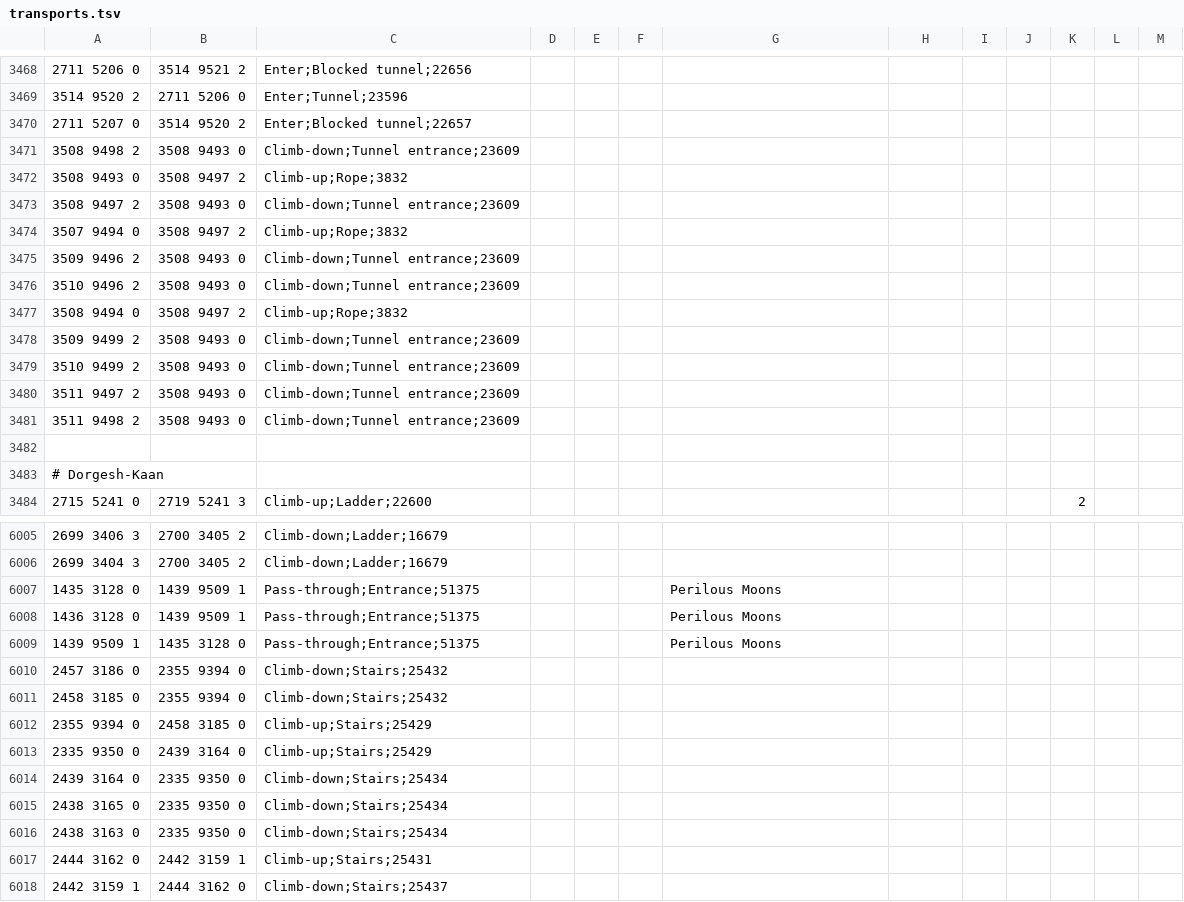
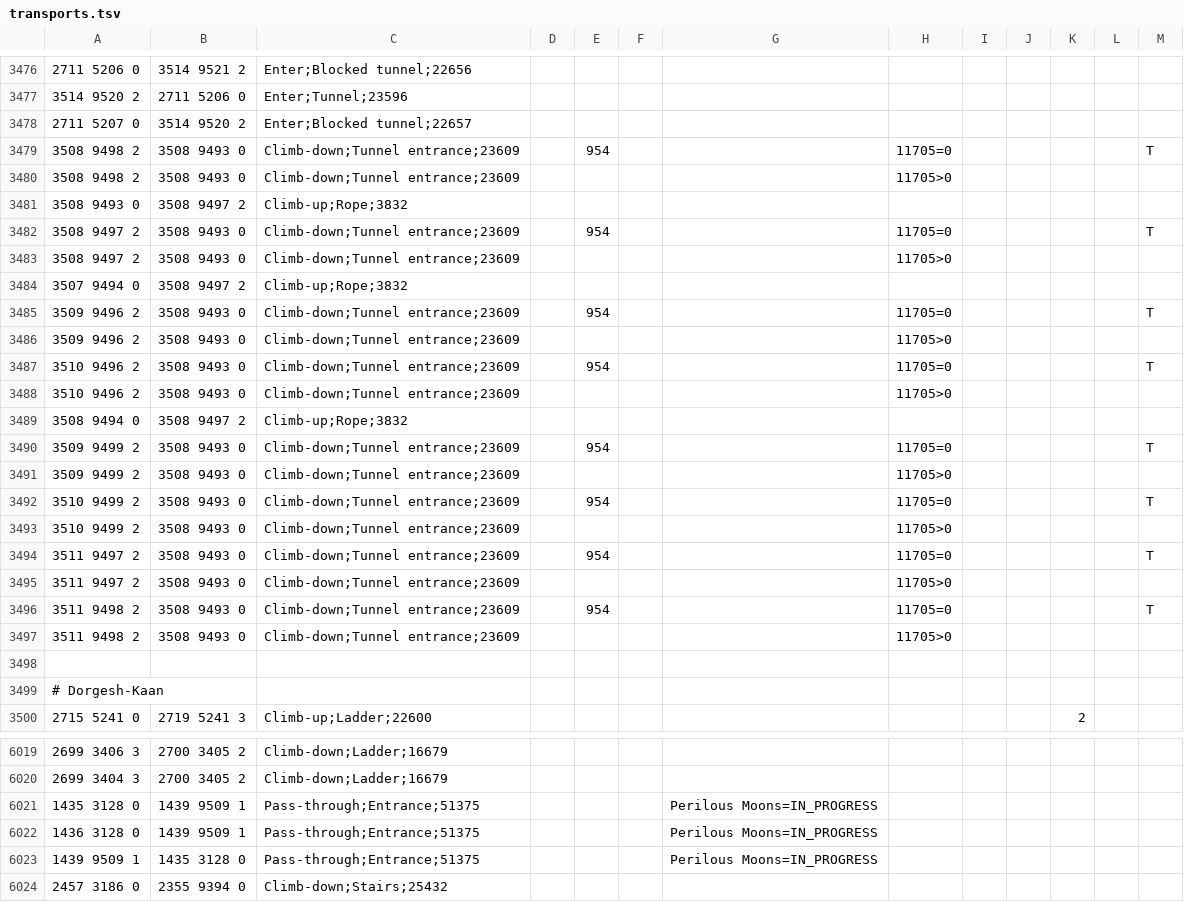
Before and after one commit to infuse21/Microbot, a TSV file: runelite-client/src/main/resources/net/runelite/client/plugins/microbot/shortestpath/transports.tsv, drawn as a sheet; only a part is shown, gaps mark what is left out; the shorter side is filled out with more unchanged rows; the diff covers the shown part only.

```diff
--- a/runelite-client/src/main/resources/net/runelite/client/plugins/microbot/shortestpath/transports.tsv
+++ b/runelite-client/src/main/resources/net/runelite/client/plugins/microbot/shortestpath/transports.tsv
@@ -3470,13 +3478,21 @@
 2711 5207 0	3514 9520 2	Enter;Blocked tunnel;22657									
-3508 9498 2	3508 9493 0	Climb-down;Tunnel entrance;23609									
+3508 9498 2	3508 9493 0	Climb-down;Tunnel entrance;23609		954			11705=0					T
+3508 9498 2	3508 9493 0	Climb-down;Tunnel entrance;23609					11705>0
 3508 9493 0	3508 9497 2	Climb-up;Rope;3832									
-3508 9497 2	3508 9493 0	Climb-down;Tunnel entrance;23609									
+3508 9497 2	3508 9493 0	Climb-down;Tunnel entrance;23609		954			11705=0					T
+3508 9497 2	3508 9493 0	Climb-down;Tunnel entrance;23609					11705>0
 3507 9494 0	3508 9497 2	Climb-up;Rope;3832									
-3509 9496 2	3508 9493 0	Climb-down;Tunnel entrance;23609									
-3510 9496 2	3508 9493 0	Climb-down;Tunnel entrance;23609									
+3509 9496 2	3508 9493 0	Climb-down;Tunnel entrance;23609		954			11705=0					T
+3509 9496 2	3508 9493 0	Climb-down;Tunnel entrance;23609					11705>0
+3510 9496 2	3508 9493 0	Climb-down;Tunnel entrance;23609		954			11705=0					T
+3510 9496 2	3508 9493 0	Climb-down;Tunnel entrance;23609					11705>0
 3508 9494 0	3508 9497 2	Climb-up;Rope;3832									
-3509 9499 2	3508 9493 0	Climb-down;Tunnel entrance;23609									
-3510 9499 2	3508 9493 0	Climb-down;Tunnel entrance;23609									
-3511 9497 2	3508 9493 0	Climb-down;Tunnel entrance;23609									
-3511 9498 2	3508 9493 0	Climb-down;Tunnel entrance;23609									
+3509 9499 2	3508 9493 0	Climb-down;Tunnel entrance;23609		954			11705=0					T
+3509 9499 2	3508 9493 0	Climb-down;Tunnel entrance;23609					11705>0
+3510 9499 2	3508 9493 0	Climb-down;Tunnel entrance;23609		954			11705=0					T
+3510 9499 2	3508 9493 0	Climb-down;Tunnel entrance;23609					11705>0
+3511 9497 2	3508 9493 0	Climb-down;Tunnel entrance;23609		954			11705=0					T
+3511 9497 2	3508 9493 0	Climb-down;Tunnel entrance;23609					11705>0
+3511 9498 2	3508 9493 0	Climb-down;Tunnel entrance;23609		954			11705=0					T
+3511 9498 2	3508 9493 0	Climb-down;Tunnel entrance;23609					11705>0
 											
@@ -6006,5 +6020,5 @@
 2699 3404 3	2700 3405 2	Climb-down;Ladder;16679									
-1435 3128 0	1439 9509 1	Pass-through;Entrance;51375				Perilous Moons					
-1436 3128 0	1439 9509 1	Pass-through;Entrance;51375				Perilous Moons					
-1439 9509 1	1435 3128 0	Pass-through;Entrance;51375				Perilous Moons					
+1435 3128 0	1439 9509 1	Pass-through;Entrance;51375				Perilous Moons=IN_PROGRESS
+1436 3128 0	1439 9509 1	Pass-through;Entrance;51375				Perilous Moons=IN_PROGRESS
+1439 9509 1	1435 3128 0	Pass-through;Entrance;51375				Perilous Moons=IN_PROGRESS
 2457 3186 0	2355 9394 0	Climb-down;Stairs;25432									
```
Also changed, not shown: 8 added rows, 2 removed rows and 55 edited cells elsewhere in this file, 8 other files.
